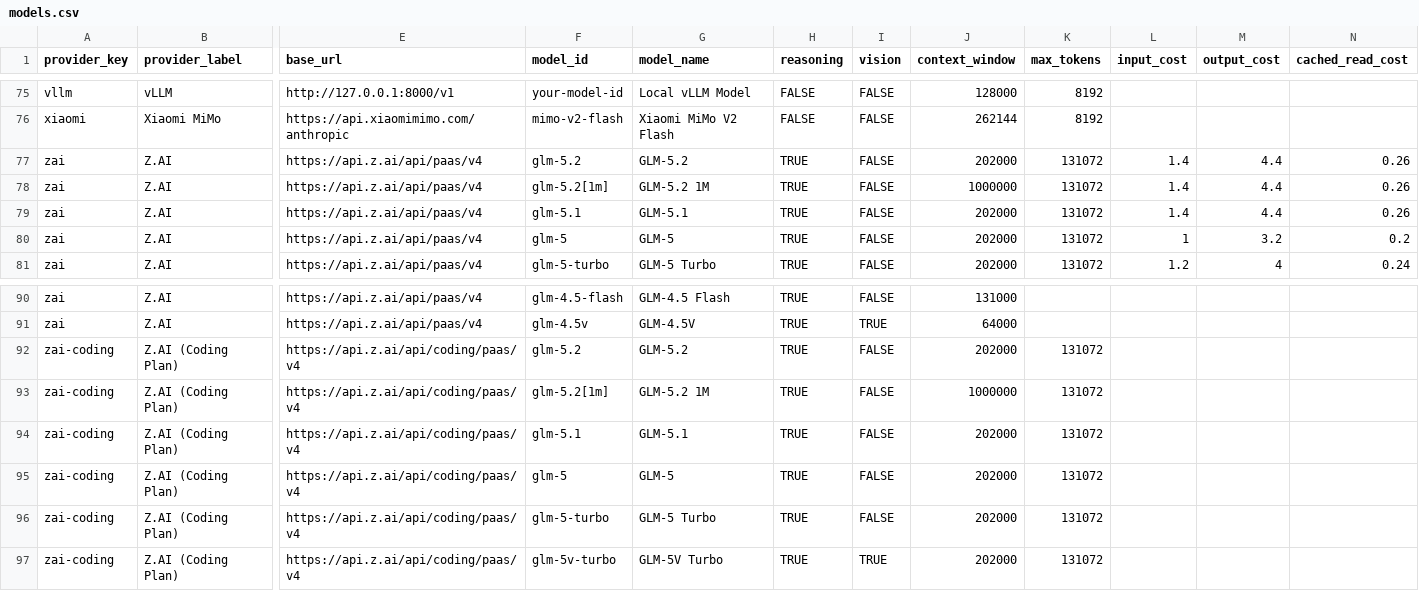
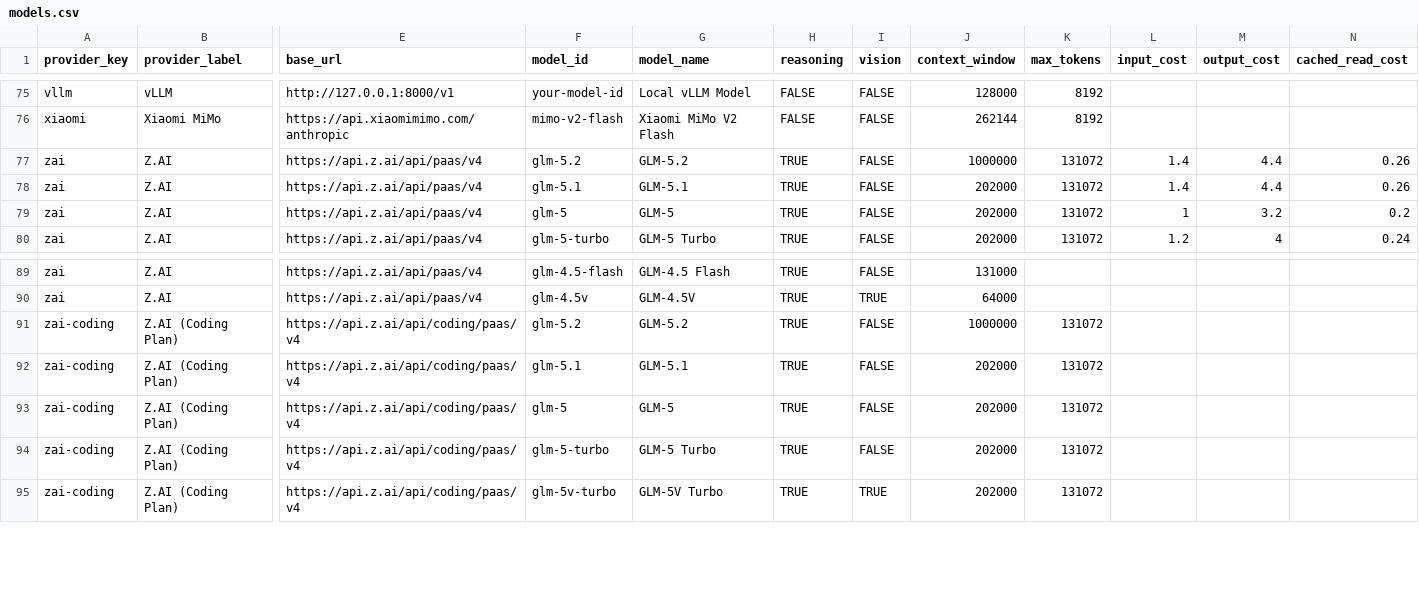
Before and after one commit to gluk-w/claworc, a CSV file: models.csv, drawn as a sheet; only a part is shown, gaps mark what is left out; removed rows and columns are numbered as before the commit, all else as after; rows hold the shown columns only; the diff names each change by its address in the sheet, - before the commit and + after, or states it on an @@ line.

Commit message:
feat(models): remove non-existent glm-5.2[1m] model

```diff
--- a/models.csv
+++ b/models.csv
-J77 (context_window): 202000
+J77 (context_window): 1000000
-row 78: zai | Z.AI | https://api.z.ai/api/paas/v4 | glm-5.2[1m] | GLM-5.2 1M | TRUE | FALSE | 1000000 | 131072 | 1.4 | 4.4 | 0.26
-J91 (context_window): 202000
+J91 (context_window): 1000000
-row 93: zai-coding | Z.AI (Coding Plan) | https://api.z.ai/api/coding/paas/v4 | glm-5.2[1m] | GLM-5.2 1M | TRUE | FALSE | 1000000 | 131072
```
